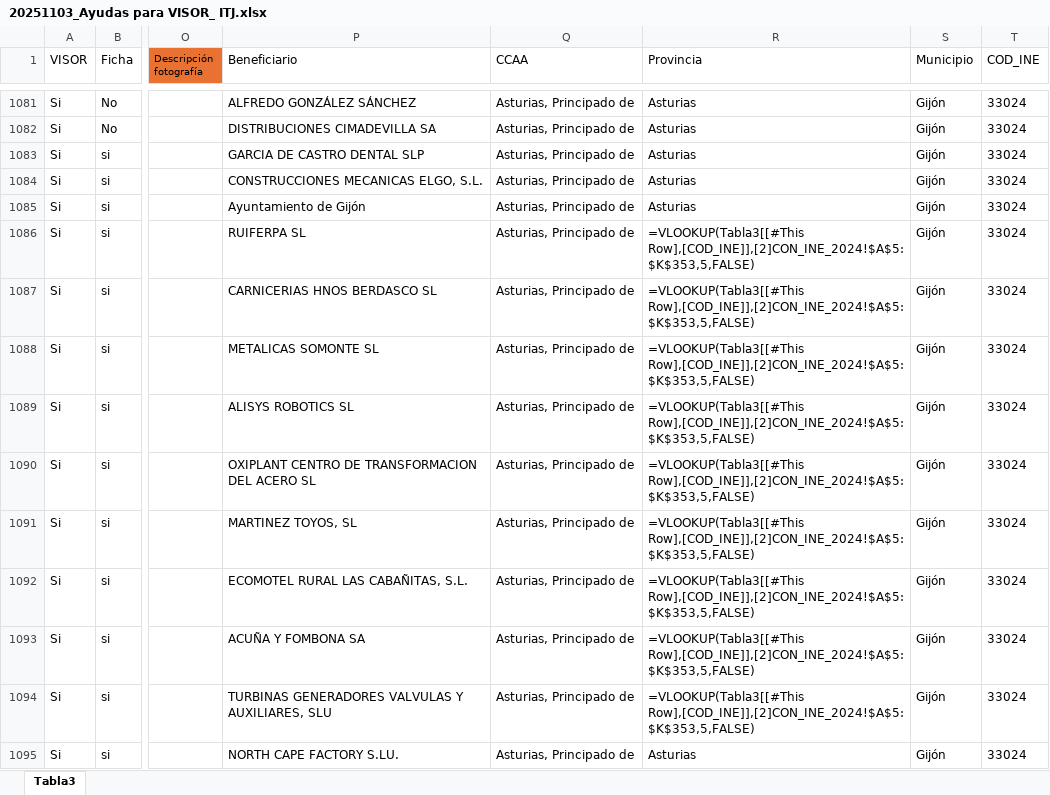
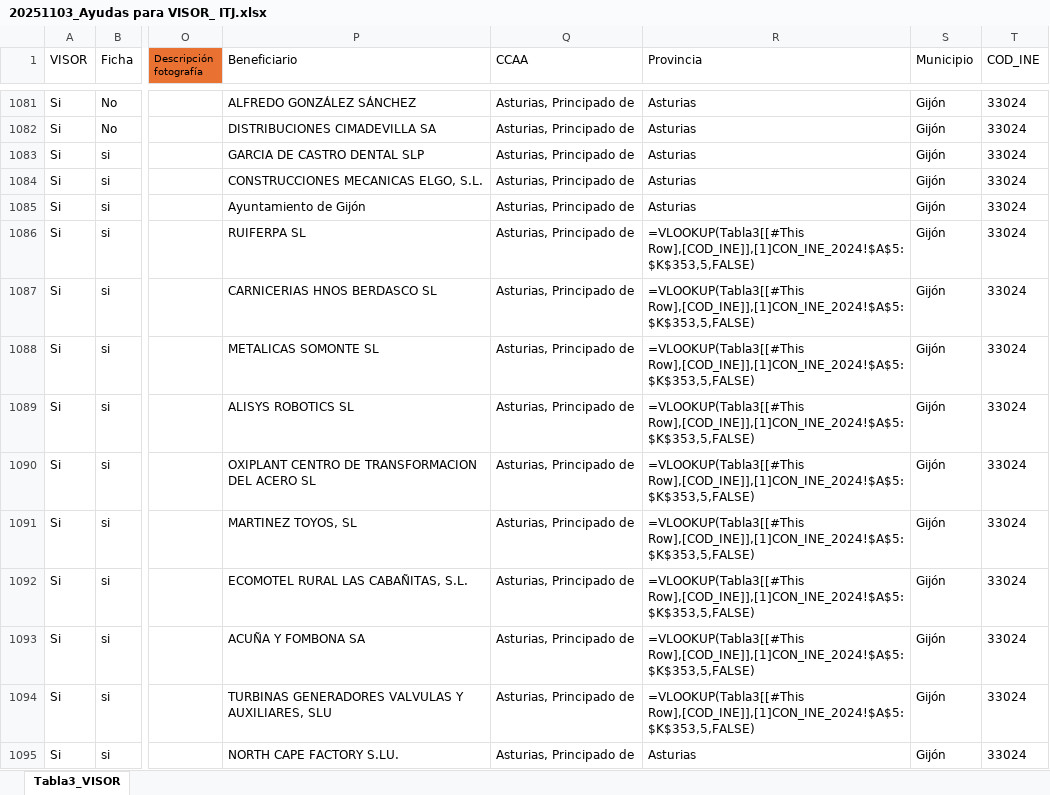
Before and after one commit to sandromina19/imagenes, an Excel workbook: 20251103_Ayudas para VISOR_ ITJ.xlsx, sheet Tabla3_VISOR, drawn as a sheet; only a part is shown, gaps mark what is left out; values as stored, in another font and other column widths than the file's, no borders; formulas are shown in place of their values; table styles not drawn; the diff covers the shown part only; the diff names each change by its address in the sheet, - before the commit and + after, or states it on an @@ line.

Commit message:
Add files via upload

```diff
--- a/20251103_Ayudas para VISOR_ ITJ.xlsx (sheet Tabla3_VISOR)
+++ b/20251103_Ayudas para VISOR_ ITJ.xlsx (sheet Tabla3_VISOR)
-sheet tab: Tabla3
+sheet tab: Tabla3_VISOR
-R1086:R1094 (Provincia): =VLOOKUP(Tabla3[[#This Row],[COD_INE]],[2]CON_INE_2024!$A$5:$K$353,5,FALSE)
+R1086:R1094 (Provincia): =VLOOKUP(Tabla3[[#This Row],[COD_INE]],[1]CON_INE_2024!$A$5:$K$353,5,FALSE)
```
Also changed, not shown: 60 edited cells elsewhere in this sheet.
